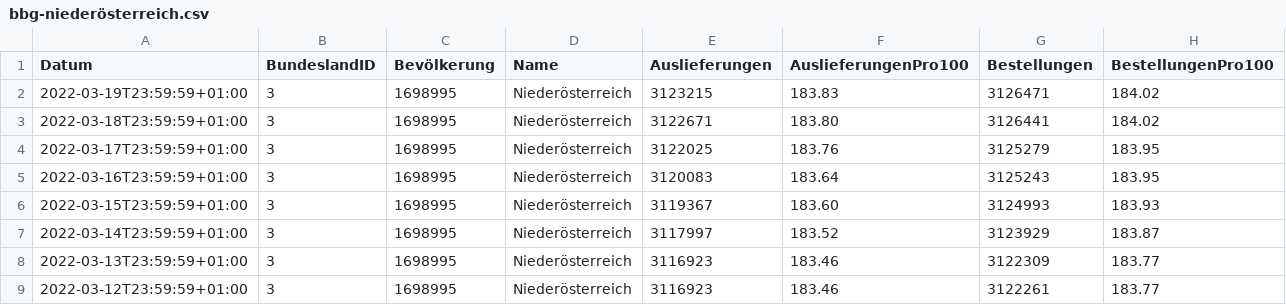
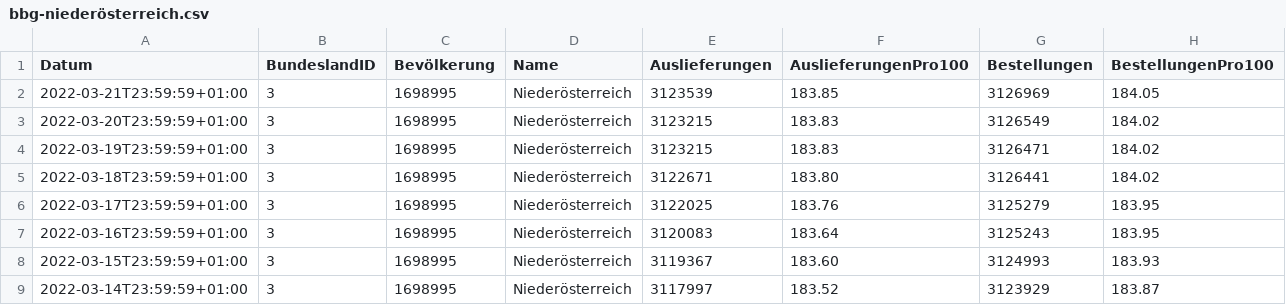
Before and after one commit to martin-illarion/ages_vac, a CSV file: bbg-niederösterreich.csv, drawn as a sheet; only a part is shown; the shorter side is filled out with more unchanged rows.

```diff
--- a/bbg-niederösterreich.csv
+++ b/bbg-niederösterreich.csv
@@ -1,2 +1,4 @@
 Datum,BundeslandID,Bevölkerung,Name,Auslieferungen,AuslieferungenPro100,Bestellungen,BestellungenPro100
+2022-03-21T23:59:59+01:00,3,1698995,Niederösterreich,3123539,183.85,3126969,184.05
+2022-03-20T23:59:59+01:00,3,1698995,Niederösterreich,3123215,183.83,3126549,184.02
 2022-03-19T23:59:59+01:00,3,1698995,Niederösterreich,3123215,183.83,3126471,184.02
```
Also changed, not shown: bbg-oberösterreich.csv, timeline-bbg.csv, 14 other files.
